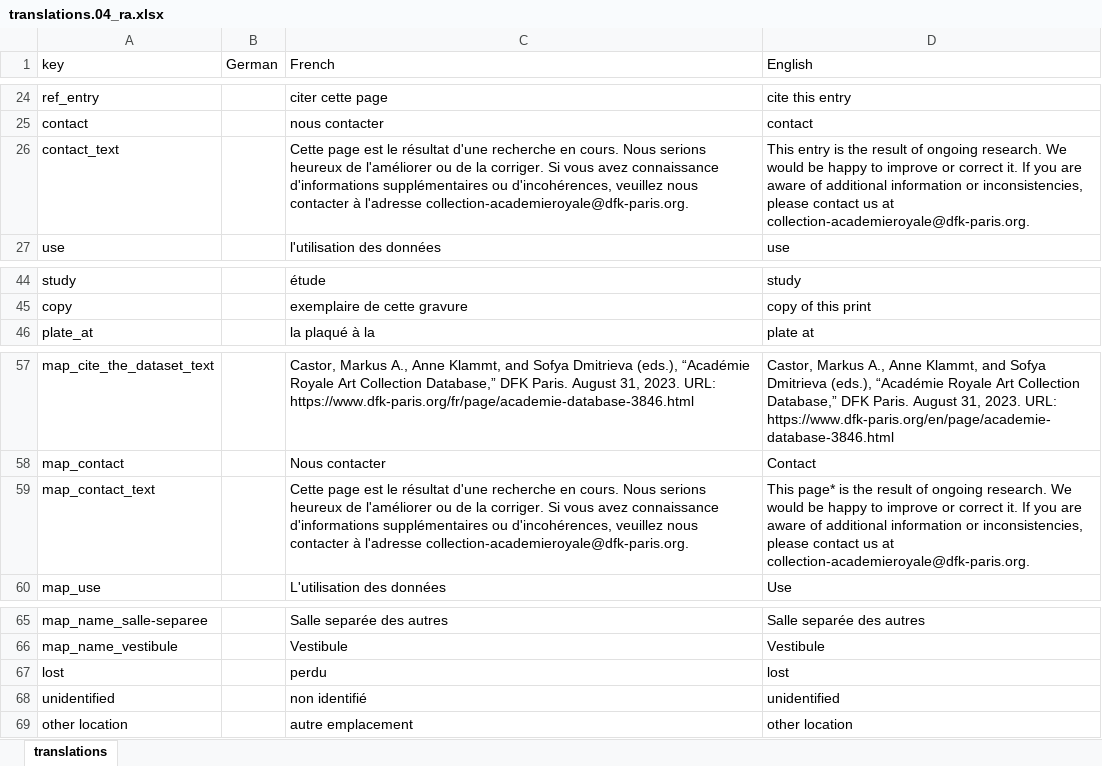
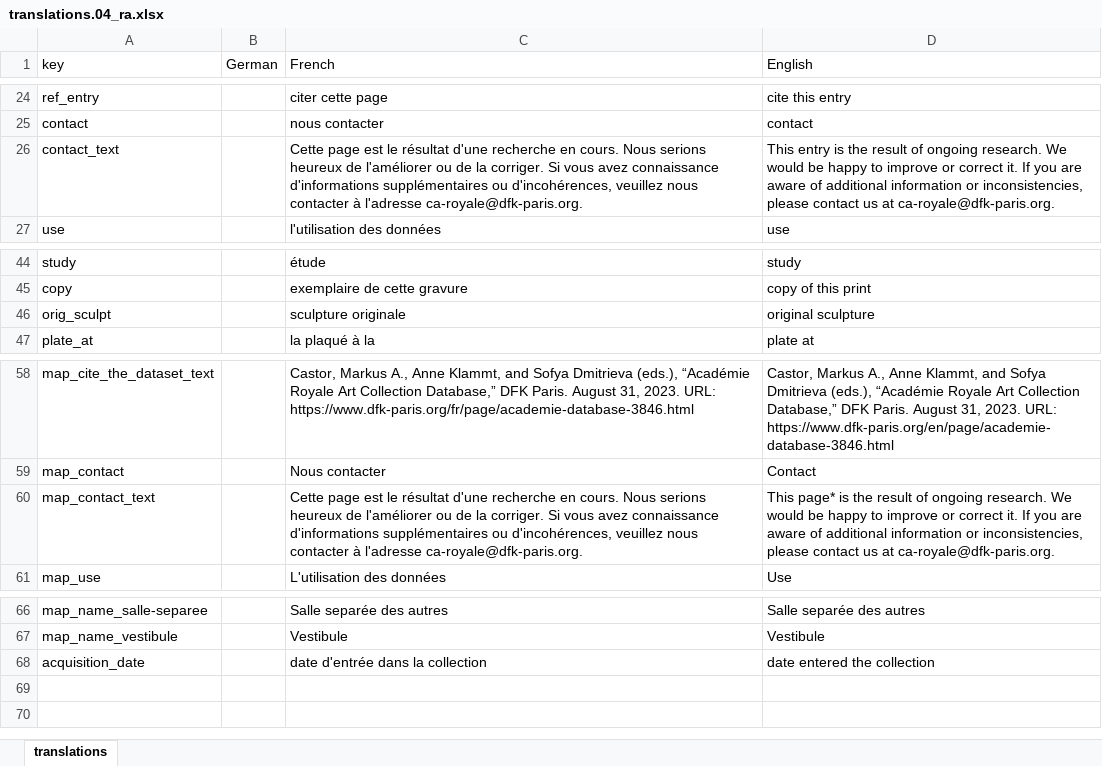
Before and after one commit to dfk-paris/reception_academie, an Excel workbook: data/translations.04_ra.xlsx, sheet translations, drawn as a sheet; only a part is shown, gaps mark what is left out; values as stored, in another font and other column widths than the file's, no borders; removed rows and columns are numbered as before the commit, all else as after; the diff names each change by its address in the sheet, - before the commit and + after, or states it on an @@ line.

```diff
--- a/data/translations.04_ra.xlsx (sheet translations)
+++ b/data/translations.04_ra.xlsx (sheet translations)
-C26 (French): …à l'adresse collection-academieroyale@dfk-paris.org.
+C26 (French): …à l'adresse ca-royale@dfk-paris.org.
-D26 (English): …us at collection-academieroyale@dfk-paris.org.
+D26 (English): …us at ca-royale@dfk-paris.org.
+row 46: orig_sculpt |  | sculpture originale | original sculpture
-C60 (French): …à l'adresse collection-academieroyale@dfk-paris.org.
+C60 (French): …à l'adresse ca-royale@dfk-paris.org.
-D60 (English): …us at collection-academieroyale@dfk-paris.org.
+D60 (English): …us at ca-royale@dfk-paris.org.
-row 67: lost |  | perdu | lost
-row 68: unidentified |  | non identifié | unidentified
-row 69: other location |  | autre emplacement | other location
+row 68: acquisition_date |  | date d'entrée dans la collection | date entered the collection
```
Also changed, not shown: data/coordinates.xlsx, data/data.xlsx, 2 other files.
